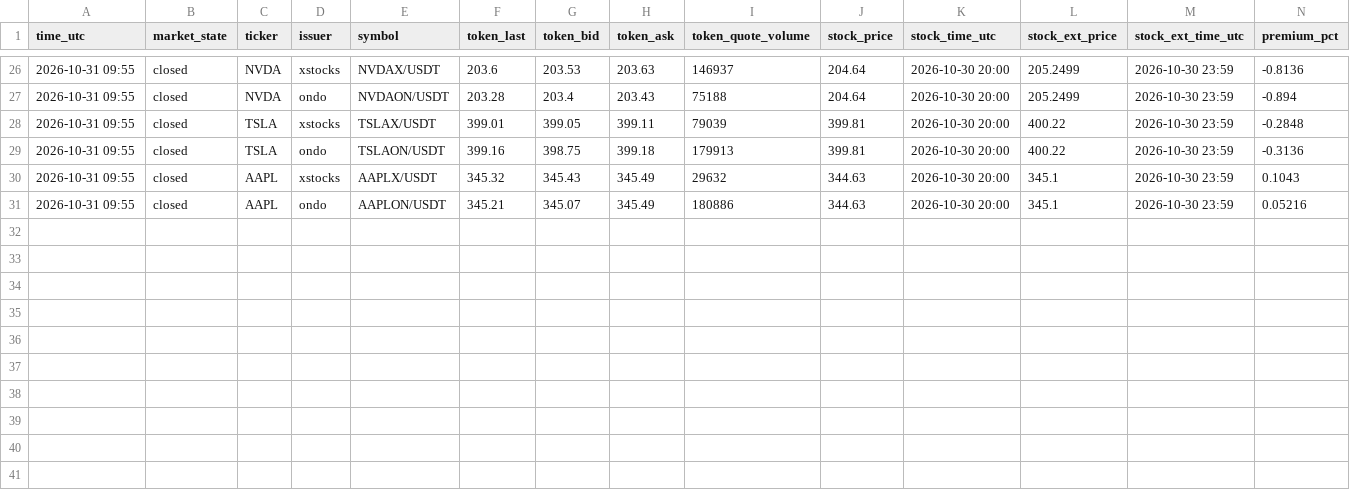
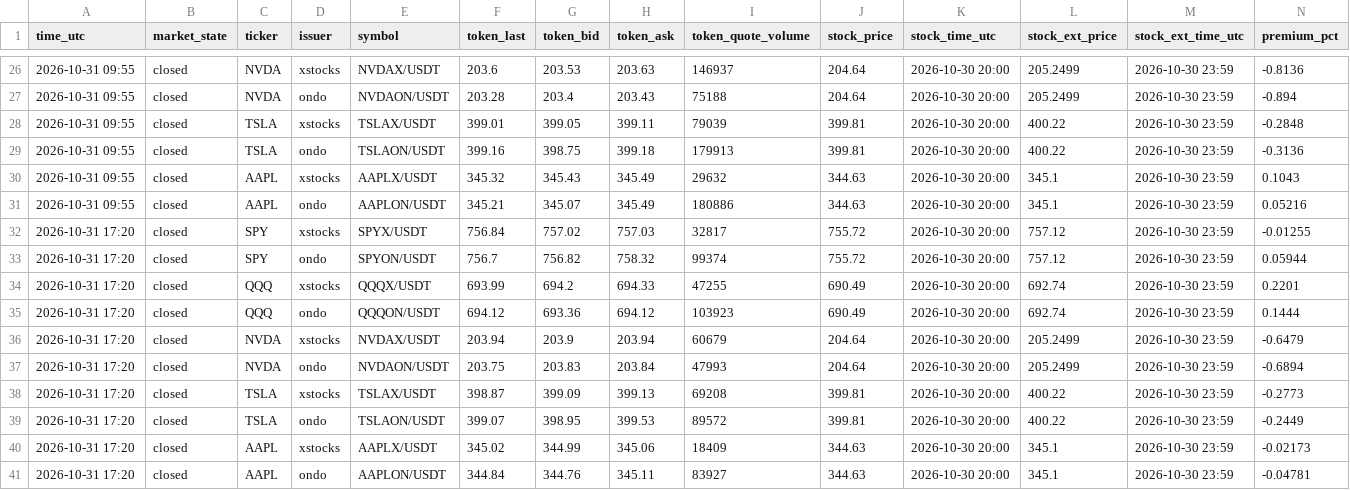
Before and after one commit to FlameSovereign/Cryptocurrency, a CSV file: data/stock_tokens.csv, drawn as a sheet; only a part is shown, gaps mark what is left out; the diff names each change by its address in the sheet, - before the commit and + after, or states it on an @@ line.

```diff
--- a/data/stock_tokens.csv
+++ b/data/stock_tokens.csv
+row 32: 2026-10-31 17:20 | closed | SPY | xstocks | SPYX/USDT | 756.84 | 757.02 | 757.03 | 32817 | 755.72 | 2026-10-30 20:00 | 757.12 | 2026-10-30 23:59 | -0.01255
+row 33: 2026-10-31 17:20 | closed | SPY | ondo | SPYON/USDT | 756.7 | 756.82 | 758.32 | 99374 | 755.72 | 2026-10-30 20:00 | 757.12 | 2026-10-30 23:59 | 0.05944
+row 34: 2026-10-31 17:20 | closed | QQQ | xstocks | QQQX/USDT | 693.99 | 694.2 | 694.33 | 47255 | 690.49 | 2026-10-30 20:00 | 692.74 | 2026-10-30 23:59 | 0.2201
+row 35: 2026-10-31 17:20 | closed | QQQ | ondo | QQQON/USDT | 694.12 | 693.36 | 694.12 | 103923 | 690.49 | 2026-10-30 20:00 | 692.74 | 2026-10-30 23:59 | 0.1444
+row 36: 2026-10-31 17:20 | closed | NVDA | xstocks | NVDAX/USDT | 203.94 | 203.9 | 203.94 | 60679 | 204.64 | 2026-10-30 20:00 | 205.2499 | 2026-10-30 23:59 | -0.6479
+row 37: 2026-10-31 17:20 | closed | NVDA | ondo | NVDAON/USDT | 203.75 | 203.83 | 203.84 | 47993 | 204.64 | 2026-10-30 20:00 | 205.2499 | 2026-10-30 23:59 | -0.6894
+row 38: 2026-10-31 17:20 | closed | TSLA | xstocks | TSLAX/USDT | 398.87 | 399.09 | 399.13 | 69208 | 399.81 | 2026-10-30 20:00 | 400.22 | 2026-10-30 23:59 | -0.2773
+row 39: 2026-10-31 17:20 | closed | TSLA | ondo | TSLAON/USDT | 399.07 | 398.95 | 399.53 | 89572 | 399.81 | 2026-10-30 20:00 | 400.22 | 2026-10-30 23:59 | -0.2449
+row 40: 2026-10-31 17:20 | closed | AAPL | xstocks | AAPLX/USDT | 345.02 | 344.99 | 345.06 | 18409 | 344.63 | 2026-10-30 20:00 | 345.1 | 2026-10-30 23:59 | -0.02173
+row 41: 2026-10-31 17:20 | closed | AAPL | ondo | AAPLON/USDT | 344.84 | 344.76 | 345.11 | 83927 | 344.63 | 2026-10-30 20:00 | 345.1 | 2026-10-30 23:59 | -0.04781
```
Also changed, not shown: data/gate_movers.csv, data/trending.csv.
